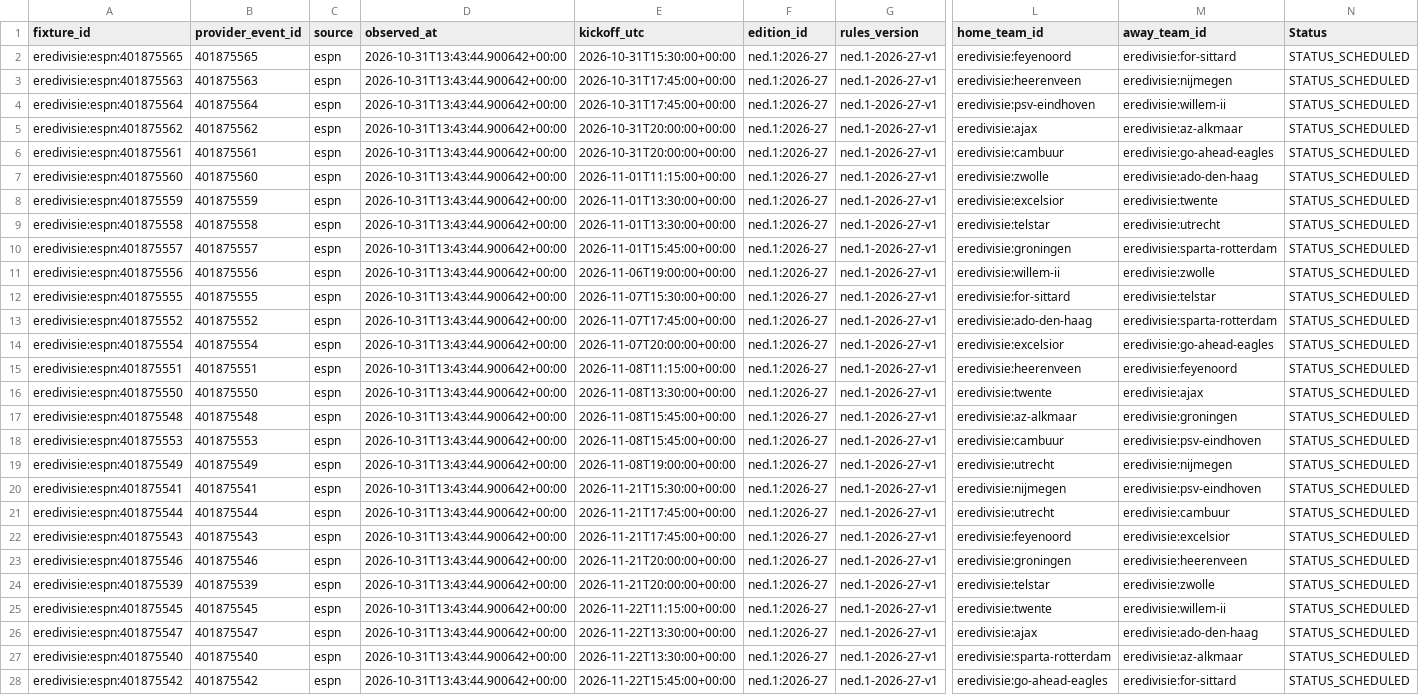
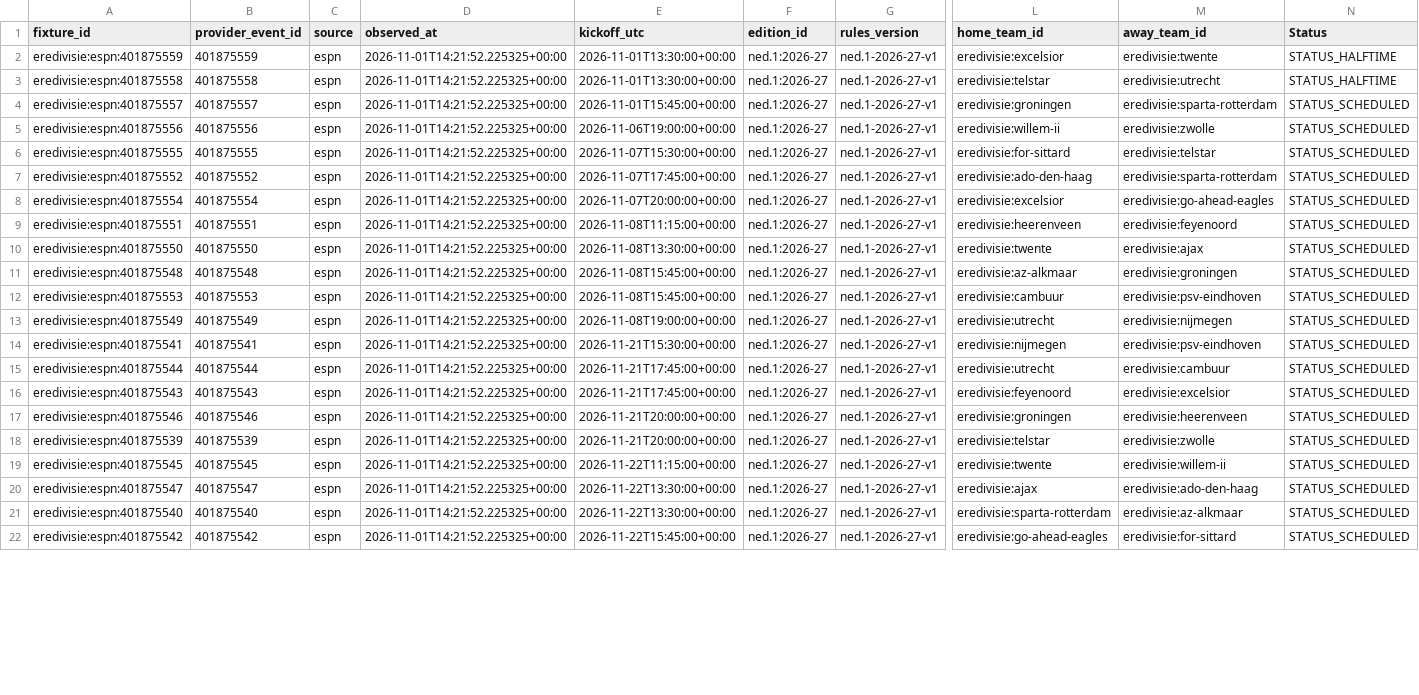
Before and after one commit to gmalbert/netherlands-soccer, a CSV file: data_files/upcoming_fixtures.csv, drawn as a sheet; only a part is shown, gaps mark what is left out; removed rows and columns are numbered as before the commit, all else as after; rows hold the shown columns only; the diff covers the shown part only; the diff names each change by its address in the sheet, - before the commit and + after, or states it on an @@ line.

```diff
--- a/data_files/upcoming_fixtures.csv
+++ b/data_files/upcoming_fixtures.csv
-row 2: eredivisie:espn:401875565 | 401875565 | espn | 2026-10-31T13:43:44.900642+00:00 | 2026-10-31T15:30:00+00:00 | ned.1:2026-27 | ned.1-2026-27-v1 | eredivisie:feyenoord | eredivisie:for-sittard | STATUS_SCHEDULED
-row 3: eredivisie:espn:401875563 | 401875563 | espn | 2026-10-31T13:43:44.900642+00:00 | 2026-10-31T17:45:00+00:00 | ned.1:2026-27 | ned.1-2026-27-v1 | eredivisie:heerenveen | eredivisie:nijmegen | STATUS_SCHEDULED
-row 4: eredivisie:espn:401875564 | 401875564 | espn | 2026-10-31T13:43:44.900642+00:00 | 2026-10-31T17:45:00+00:00 | ned.1:2026-27 | ned.1-2026-27-v1 | eredivisie:psv-eindhoven | eredivisie:willem-ii | STATUS_SCHEDULED
-row 5: eredivisie:espn:401875562 | 401875562 | espn | 2026-10-31T13:43:44.900642+00:00 | 2026-10-31T20:00:00+00:00 | ned.1:2026-27 | ned.1-2026-27-v1 | eredivisie:ajax | eredivisie:az-alkmaar | STATUS_SCHEDULED
-row 6: eredivisie:espn:401875561 | 401875561 | espn | 2026-10-31T13:43:44.900642+00:00 | 2026-10-31T20:00:00+00:00 | ned.1:2026-27 | ned.1-2026-27-v1 | eredivisie:cambuur | eredivisie:go-ahead-eagles | STATUS_SCHEDULED
-row 7: eredivisie:espn:401875560 | 401875560 | espn | 2026-10-31T13:43:44.900642+00:00 | 2026-11-01T11:15:00+00:00 | ned.1:2026-27 | ned.1-2026-27-v1 | eredivisie:zwolle | eredivisie:ado-den-haag | STATUS_SCHEDULED
-D2:D22 (observed_at): 2026-10-31T13:43:44.900642+00:00
+D2:D22 (observed_at): 2026-11-01T14:21:52.225325+00:00
-N2:N3 (Status): STATUS_SCHEDULED
+N2:N3 (Status): STATUS_HALFTIME
```
Also changed, not shown: 35 edited cells elsewhere in this file, data_files/poisson_metrics_history.csv, data_files/upcoming_predictions.csv, 9 other files.
